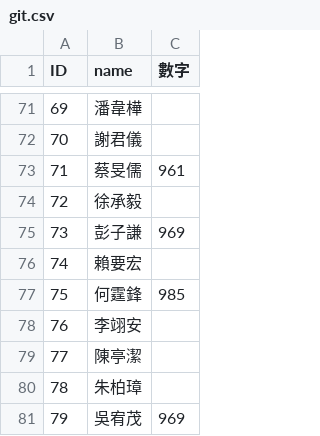
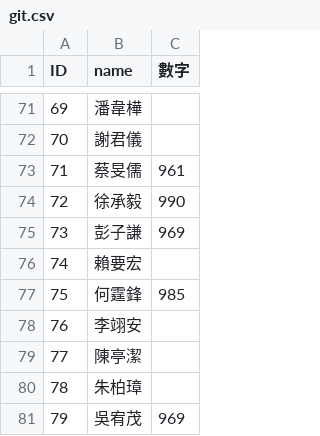
Before and after one commit to chennychengyi/githw111, a CSV file: git.csv, drawn as a sheet; only a part is shown, gaps mark what is left out.

Commit message:
Update git.csv

```diff
--- a/git.csv
+++ b/git.csv
@@ -73,3 +73,3 @@ ID,name,數字
 71,蔡旻儒,961
-72,徐承毅,
+72,徐承毅,990
 73,彭子謙,969
```
